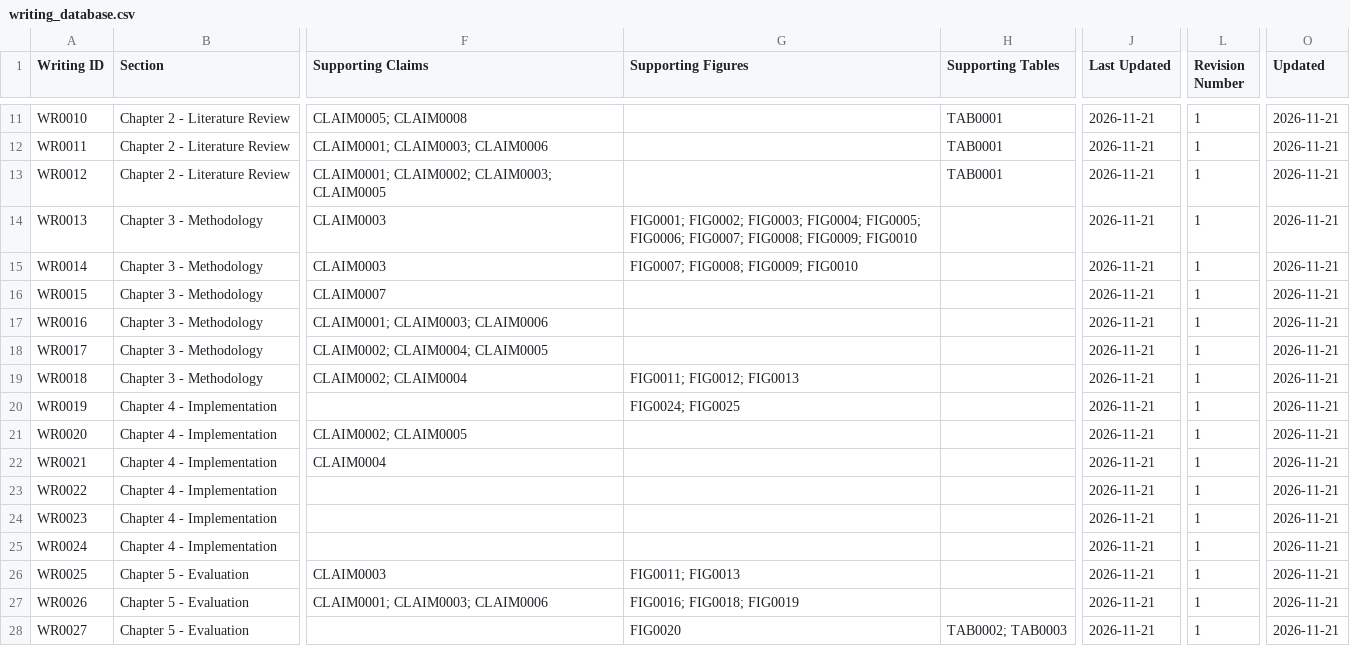
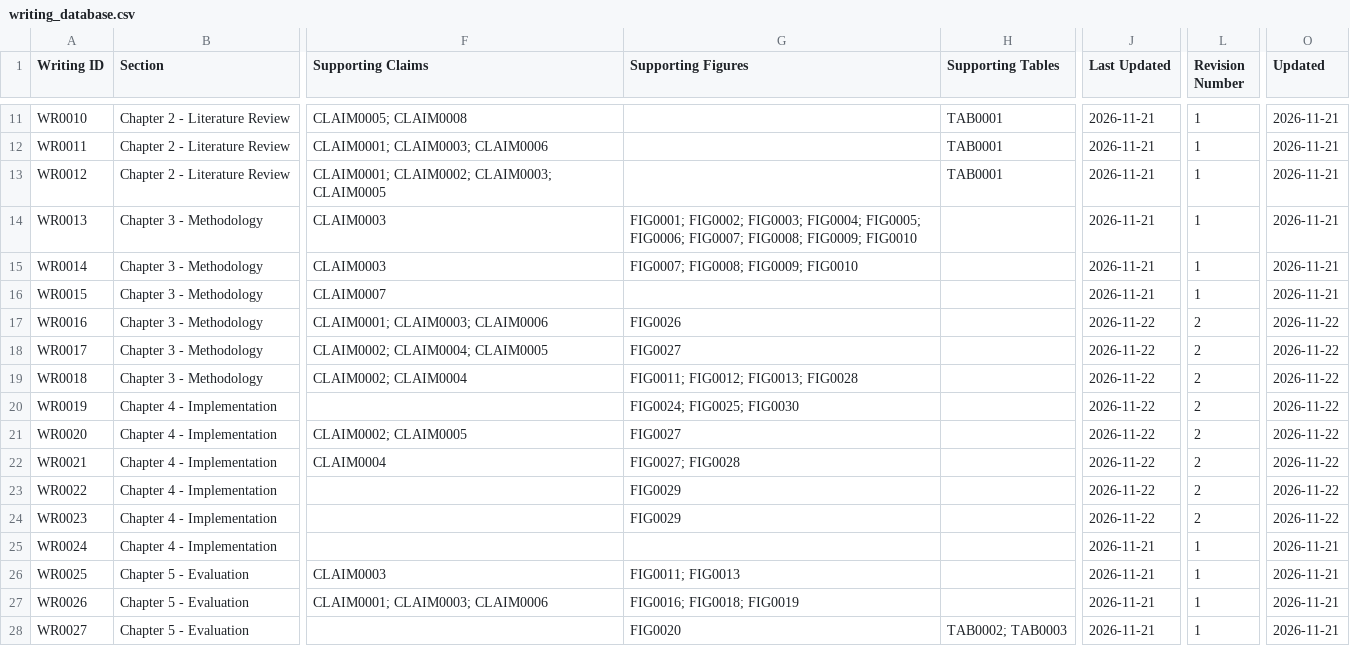
Before and after one commit to isthisdeception/thesis, a CSV file: 15_Writing/shared/writing_database.csv, drawn as a sheet; only a part is shown, gaps mark what is left out; the diff names each change by its address in the sheet, - before the commit and + after, or states it on an @@ line.

```diff
--- a/15_Writing/shared/writing_database.csv
+++ b/15_Writing/shared/writing_database.csv
-G17 (Supporting Figures): (empty)
+G17 (Supporting Figures): FIG0026
-J17:J24 (Last Updated): 2026-11-21
+J17:J24 (Last Updated): 2026-11-22
-L17:L24 (Revision Number): 1
+L17:L24 (Revision Number): 2
-O17:O24 (Updated): 2026-11-21
+O17:O24 (Updated): 2026-11-22
-G18 (Supporting Figures): (empty)
+G18 (Supporting Figures): FIG0027
-G19 (Supporting Figures): FIG0011; FIG0012; FIG0013
+G19 (Supporting Figures): FIG0011; FIG0012; FIG0013; FIG0028
-G20 (Supporting Figures): FIG0024; FIG0025
+G20 (Supporting Figures): FIG0024; FIG0025; FIG0030
-G21 (Supporting Figures): (empty)
+G21 (Supporting Figures): FIG0027
-G22 (Supporting Figures): (empty)
+G22 (Supporting Figures): FIG0027; FIG0028
-G23:G24 (Supporting Figures): (empty)
+G23:G24 (Supporting Figures): FIG0029
```
Also changed, not shown: 02_Literature/claims/claim_database.csv, 15_Writing/shared/writing_progress.csv, 26 other files.
